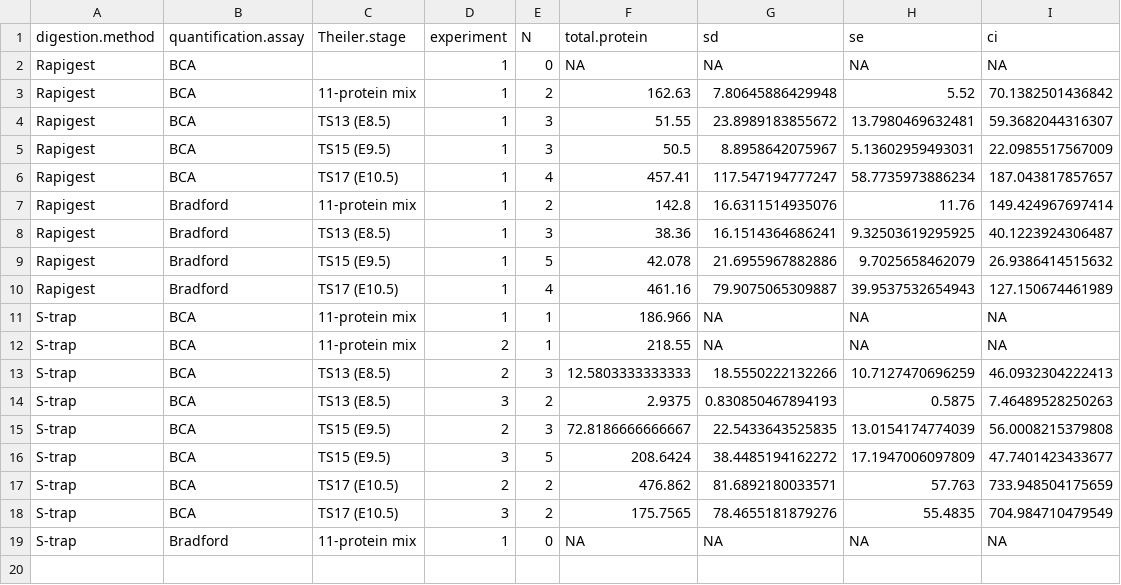
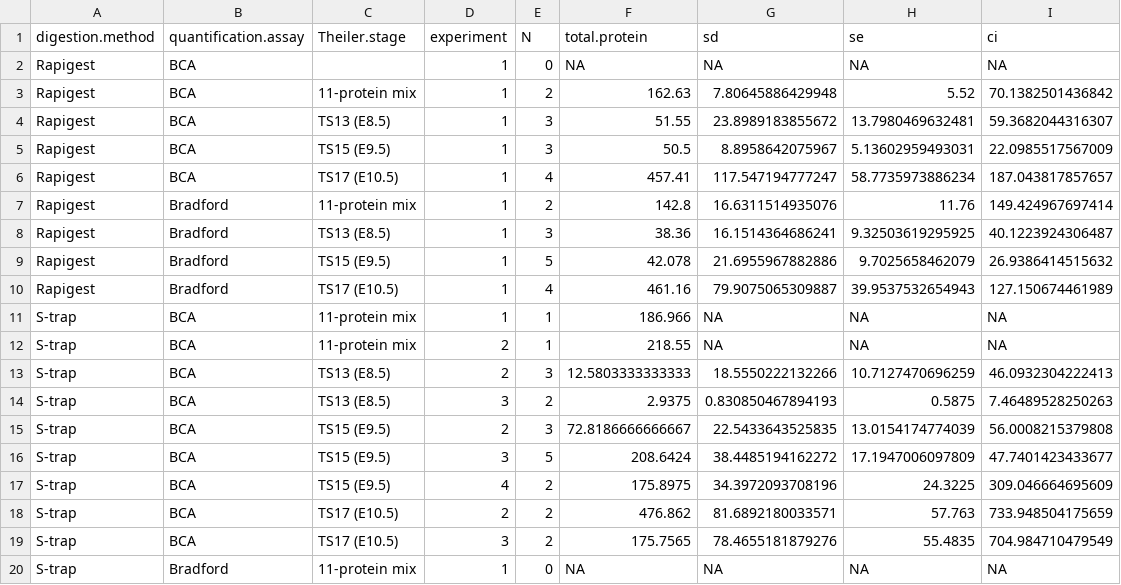
Before and after one commit to ajgarcuny/emb-prot-quant, a CSV file: exp_sum.csv, drawn as a sheet.

Commit message:
Experiment 4 from NB5-116-2024-01-10 data added

```diff
--- a/exp_sum.csv
+++ b/exp_sum.csv
@@ -16,2 +16,3 @@
 "S-trap","BCA","TS15 (E9.5)","3",5,208.6424,38.4485194162272,17.1947006097809,47.7401423433677
+"S-trap","BCA","TS15 (E9.5)","4",2,175.8975,34.3972093708196,24.3225,309.046664695609
 "S-trap","BCA","TS17 (E10.5)","2",2,476.862,81.6892180033571,57.763,733.948504175659
```
Also changed, not shown: dig_sum.csv, emb_sum.csv, 2 other files.
